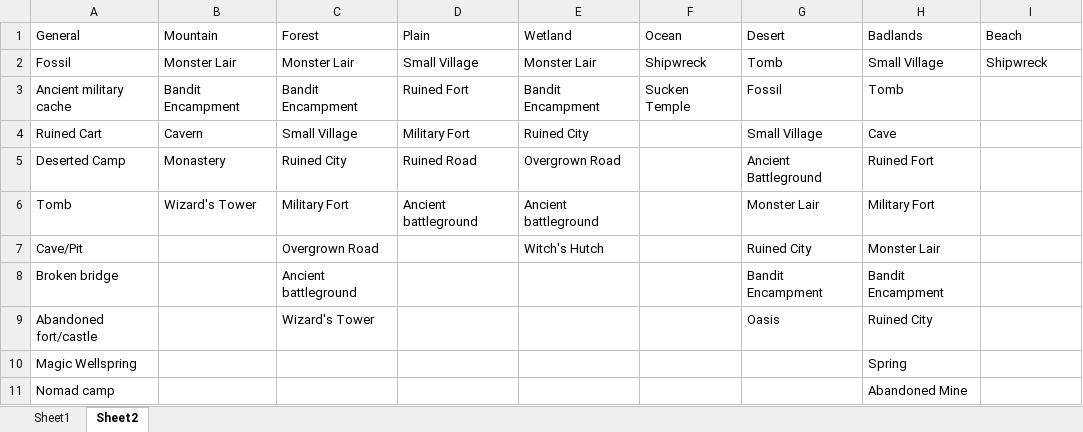
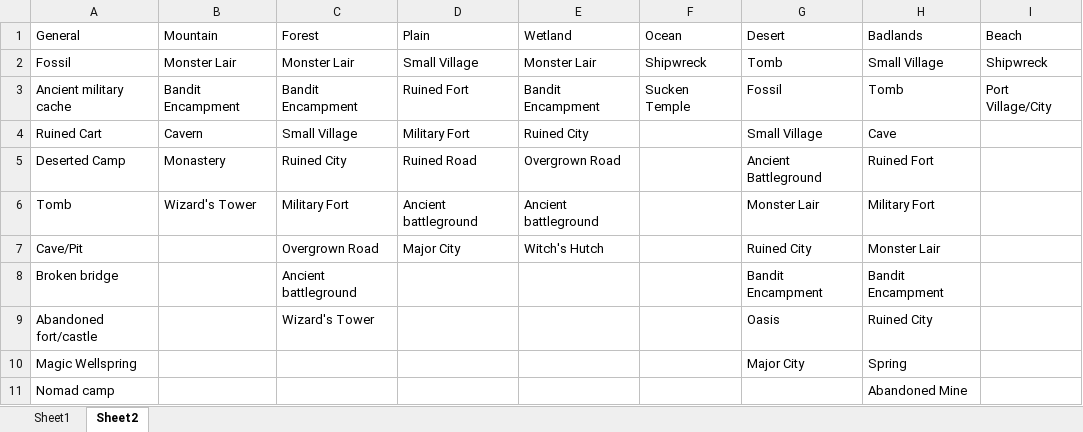
Before and after one commit to zshakespear/terrainGen, an Excel workbook: GenLoc.xlsx, sheet Sheet2, drawn as a sheet; values as stored, in another font and other column widths than the file's, no borders; the diff names each change by its address in the sheet, - before the commit and + after, or states it on an @@ line.

```diff
--- a/GenLoc.xlsx (sheet Sheet2)
+++ b/GenLoc.xlsx (sheet Sheet2)
-I3 (Beach): (empty)
+I3 (Beach): Port Village/City
-D7 (Plain): (empty)
+D7 (Plain): Major City
-G10 (Desert): (empty)
+G10 (Desert): Major City
```
Also changed, not shown: 2 other files.
